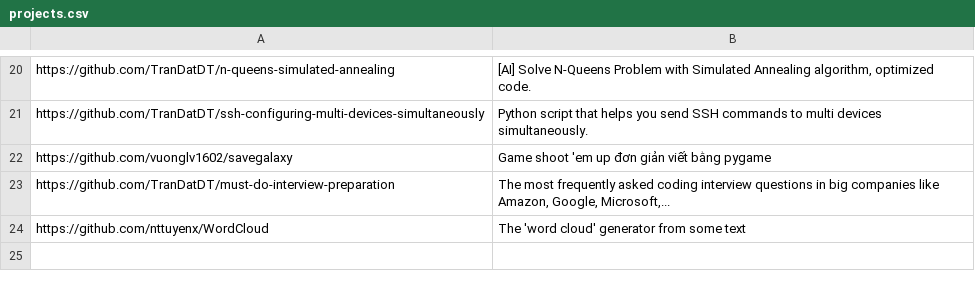
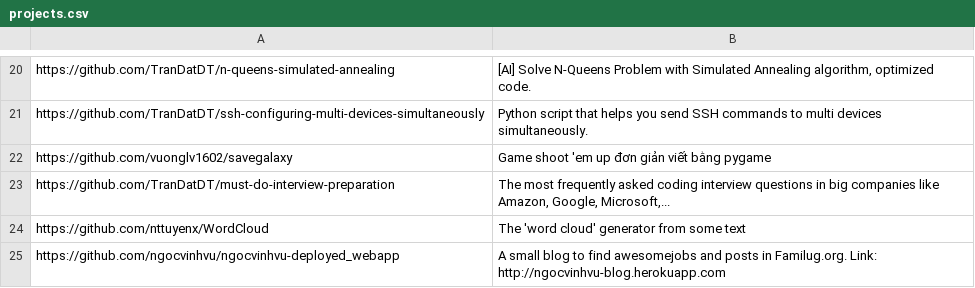
Before and after one commit to pymivn/awesome, a CSV file: projects.csv, drawn as a sheet; only a part is shown, gaps mark what is left out.

Commit message:
ngocvinhvu (#20)
* Add my blog

* Add a blog into project.csv

* Add my blog into projects.csv

Co-authored-by: vinh <vinhvungoc@vccorp.vn>

```diff
--- a/projects.csv
+++ b/projects.csv
@@ -24 +24,2 @@ https://github.com/TranDatDT/must-do-interview-preparation; The most frequently
 https://github.com/nttuyenx/WordCloud; The 'word cloud' generator from some text
+https://github.com/ngocvinhvu/ngocvinhvu-deployed_webapp; A small blog to find awesomejobs and posts in Familug.org. Link: http://ngocvinhvu-blog.herokuapp.com
```
Also changed, not shown: 1 other file.
